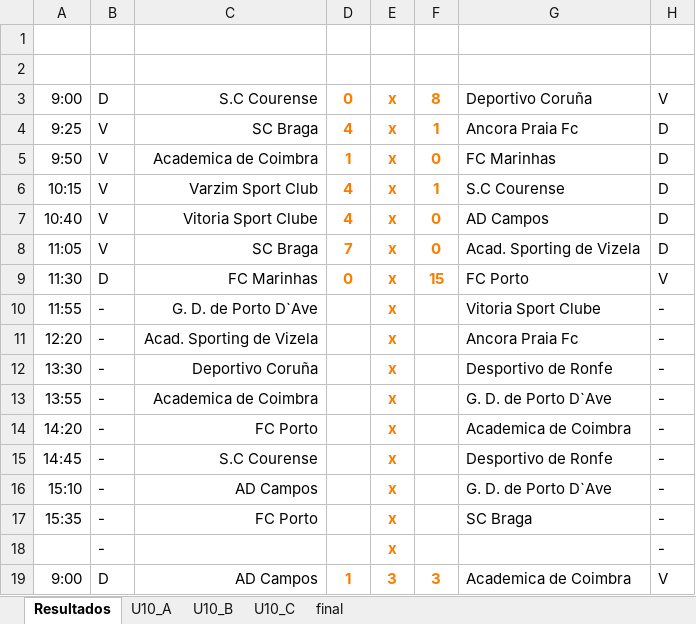
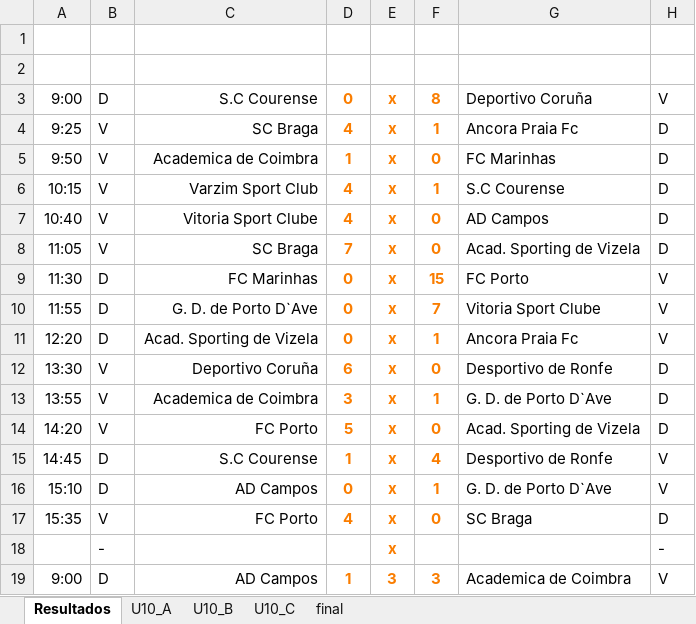
Before and after one commit to joaomendes18/couracup, an Excel workbook: src/assets/files/u10.xlsm, sheet Resultados, drawn as a sheet; only a part is shown; values as stored, in another font and other column widths than the file's, no borders; charts and pictures not drawn; the diff covers the shown part only; the diff names each change by its address in the sheet, - before the commit and + after, or states it on an @@ line.

```diff
--- a/src/assets/files/u10.xlsm (sheet Resultados)
+++ b/src/assets/files/u10.xlsm (sheet Resultados)
-B10:B11: -
+B10:B11: D
-D10:D11: (empty)
+D10:D11: 0
-F10: (empty)
+F10: 7
-H10:H11: -
+H10:H11: V
-F11: (empty)
+F11: 1
-B12:B14: -
+B12:B14: V
-D12: (empty)
+D12: 6
-F12: (empty)
+F12: 0
-H12:H14: -
+H12:H14: D
-D13: (empty)
+D13: 3
-F13: (empty)
+F13: 1
-D14: (empty)
+D14: 5
-F14: (empty)
+F14: 0
-G14: Academica de Coimbra
+G14: Acad. Sporting de Vizela
-B15:B16: -
+B15:B16: D
-D15: (empty)
+D15: 1
-F15: (empty)
+F15: 4
-H15:H16: -
+H15:H16: V
-D16: (empty)
+D16: 0
-F16: (empty)
+F16: 1
-B17: -
+B17: V
-D17: (empty)
+D17: 4
-F17: (empty)
+F17: 0
-H17: -
+H17: D
```
Also changed, not shown: 32 edited cells elsewhere in this sheet, sheet U10_A, sheet U10_C, sheet U10_B, sheet final, formulas that keep their value, charts or pictures, src/assets/files/u13.xlsm, 18 other files.
